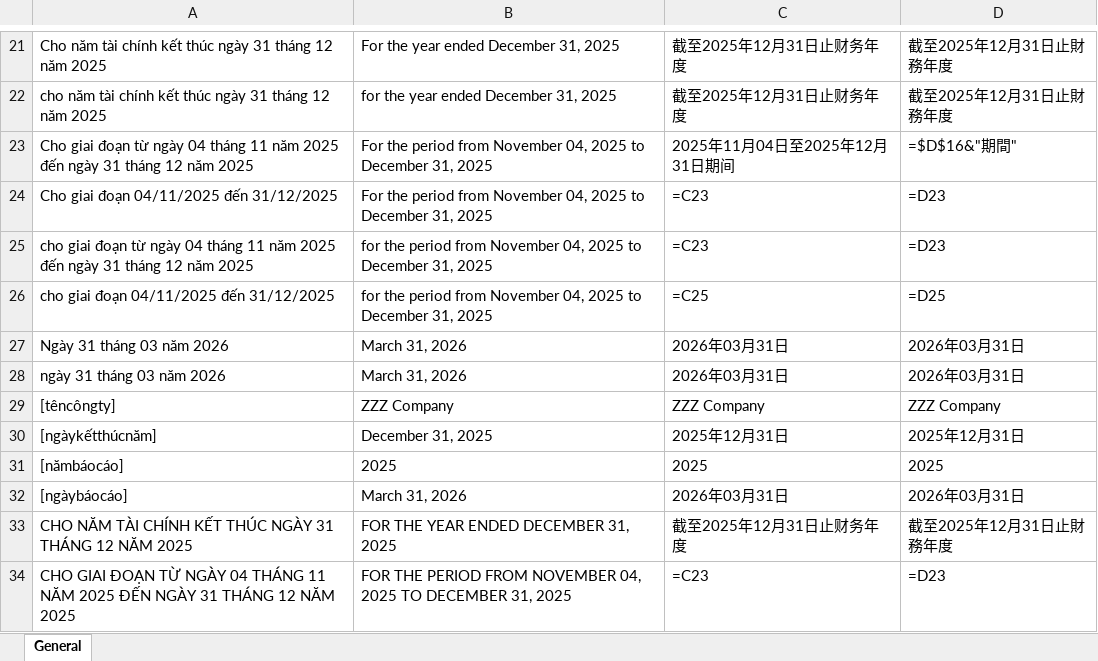
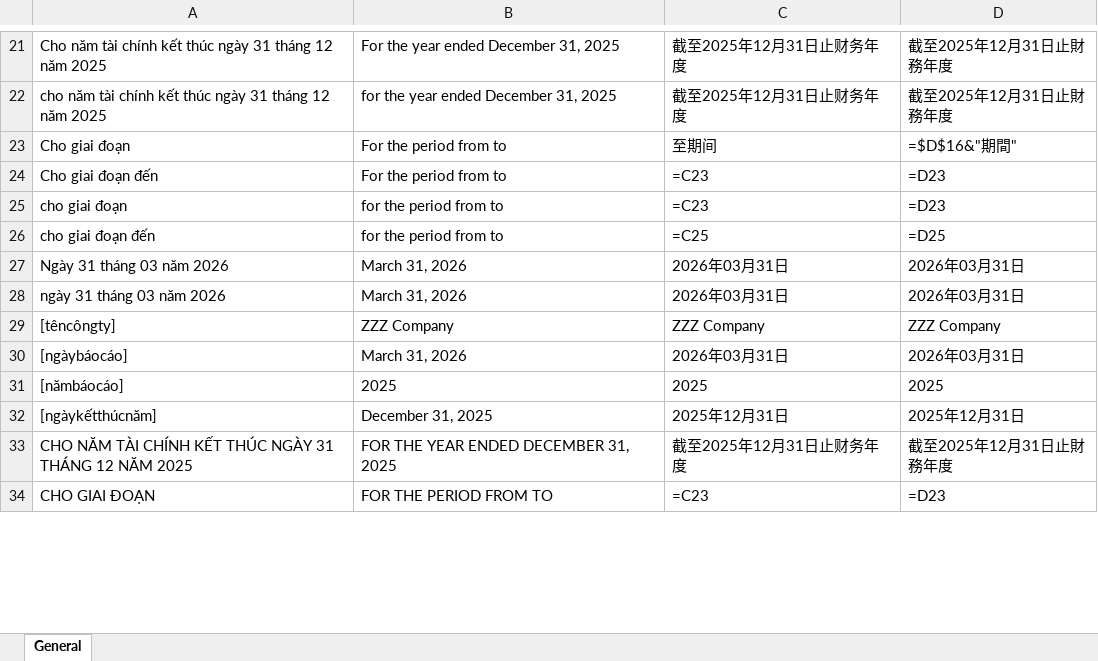
Before and after one commit to mauphuong979-bot/Translation_Tool_Github_V1, an Excel workbook: Dictionary.xlsx, sheet General, drawn as a sheet; only a part is shown, gaps mark what is left out; values as stored, in another font and other column widths than the file's, no borders; formulas without a stored value are shown as written; table styles not drawn; removed rows and columns are numbered as before the commit, all else as after; the diff covers the shown part only; the diff names each change by its address in the sheet, - before the commit and + after, or states it on an @@ line.

```diff
--- a/Dictionary.xlsx (sheet General)
+++ b/Dictionary.xlsx (sheet General)
-row 23: Cho giai đoạn từ ngày 04 tháng 11 năm 2025 đến ngày 31 tháng 12 năm 2025 | For the period from November 04, 2025 to December 31, 2025 | 2025年11月04日至2025年12月31日期间 | =$D$16&"期間"
+row 23: Cho giai đoạn | For the period from to | 至期间 | =$D$16&"期間"
-A24: Cho giai đoạn 04/11/2025 đến 31/12/2025
+A24: Cho giai đoạn đến
-B24: For the period from November 04, 2025 to December 31, 2025
+B24: For the period from to
-A25: cho giai đoạn từ ngày 04 tháng 11 năm 2025 đến ngày 31 tháng 12 năm 2025
+A25: cho giai đoạn
-B25:B26: for the period from November 04, 2025 to December 31, 2025
+B25:B26: for the period from to
-A26: cho giai đoạn 04/11/2025 đến 31/12/2025
+A26: cho giai đoạn đến
@@ row 32 moved to row 30: [ngàybáocáo] @@
-A34: CHO GIAI ĐOẠN TỪ NGÀY 04 THÁNG 11 NĂM 2025 ĐẾN NGÀY 31 THÁNG 12 NĂM 2025
+A34: CHO GIAI ĐOẠN
-B34: FOR THE PERIOD FROM NOVEMBER 04, 2025 TO DECEMBER 31, 2025
+B34: FOR THE PERIOD FROM TO
```
Also changed, not shown: 19 edited cells elsewhere in this sheet, 9 other files.
